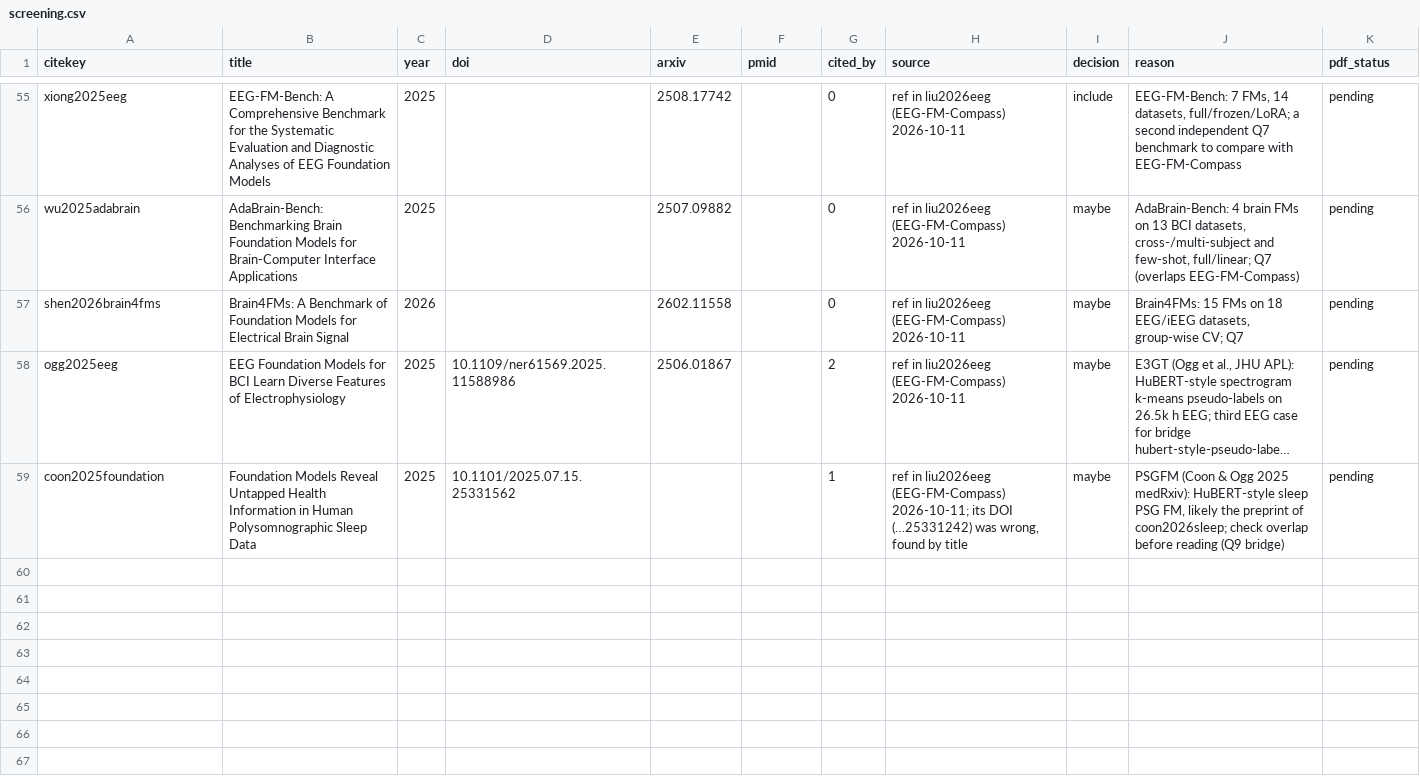
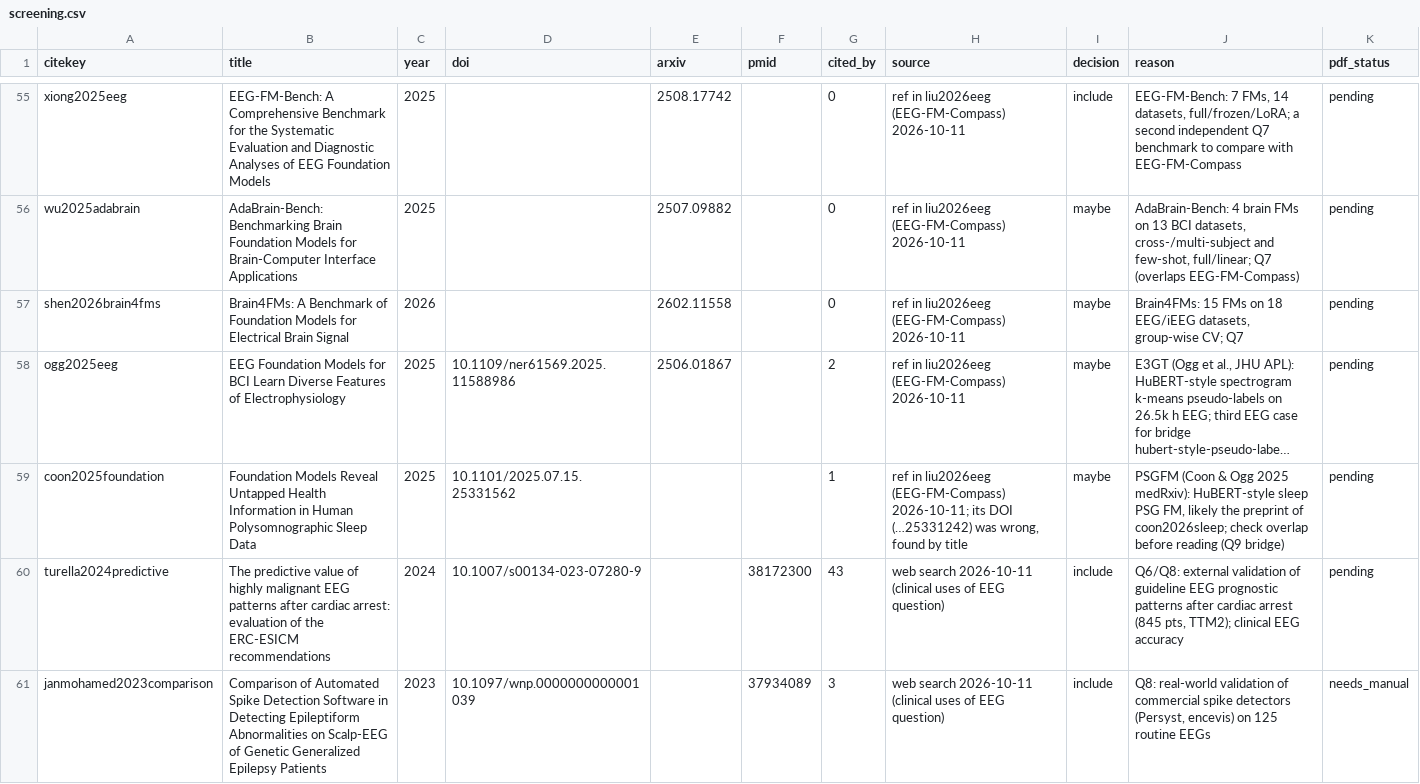
Before and after one commit to JakubBilski/eeg-literature-review, a CSV file: data/screening.csv, drawn as a sheet; only a part is shown, gaps mark what is left out; long unchanged cells end in …; the diff names each change by its address in the sheet, - before the commit and + after, or states it on an @@ line.

```diff
--- a/data/screening.csv
+++ b/data/screening.csv
+row 60: turella2024predictive | The predictive value of highly malignant EEG patterns after cardiac arrest: evaluation of the ERC-ESICM recommendations | 2024 | 10.1007/s00134-023-07280-9 |  | 38172300 | 43 | web search 2026-10-11 (clinical uses of EEG question) | include | Q6/Q8: external validation of guideline EEG prognostic patterns after cardiac arrest (845 pts, TTM2); clinical EEG accuracy | pending
+row 61: janmohamed2023comparison | Comparison of Automated Spike Detection Software in Detecting Epileptiform Abnormalities on Scalp-EEG of Genetic Generalized Epilepsy Patients | 2023 | 10.1097/wnp.0000000000001039 |  | 37934089 | 3 | web search 2026-10-11 (clinical uses of EEG question) | include | Q8: real-world validation of commercial spike detectors (Persyst, encevis) on 125 routine EEGs | needs_manual
```
Also changed, not shown: 5 other files.
